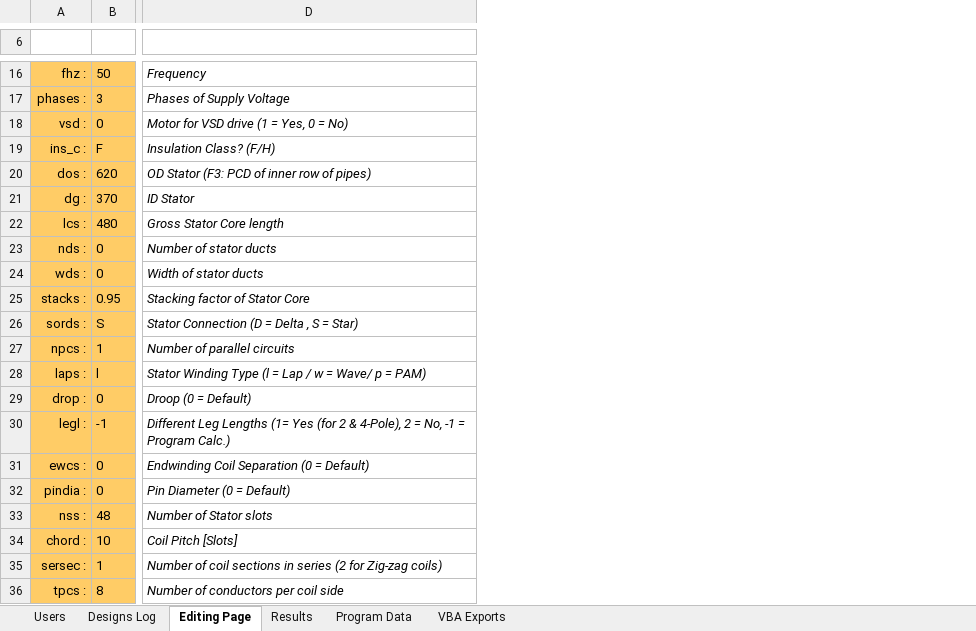
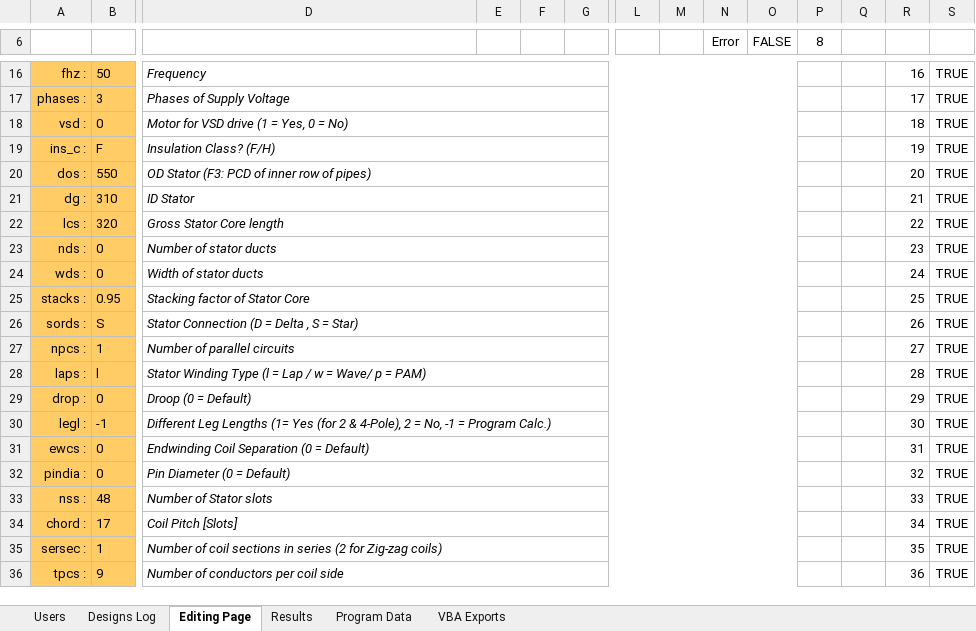
Before and after one commit to GeradMup/PMV-EXCEL-GUI, an Excel workbook: PMV Proto.xlsm, sheet Editing Page, drawn as a sheet; only a part is shown, gaps mark what is left out; values as stored, in another font and other column widths than the file's, no borders; charts and pictures and conditional formats not drawn; rows hold the shown columns only; the diff covers the shown part only; the diff names each change by its address in the sheet, - before the commit and + after, or states it on an @@ line.

Commit message:
Merge Complete. Dirren to fix small issues.

```diff
--- a/PMV Proto.xlsm (sheet Editing Page)
+++ b/PMV Proto.xlsm (sheet Editing Page)
+column E, empty
+column F, empty
+column G, empty
+column L, empty
+column M, empty
+column N (Error), empty
+column O (FALSE), empty
+column P (8), empty
+column Q, empty
+column R, rows 16-36: 16 | 17 | 18 | 19 | 20 | 21 | 22 | 23 | 24 | 25 | 26 | 27 | 28 | 29 | 30 | 31 | 32 | 33 | 34 | 35 | 36
+column S, rows 16-36: all TRUE
-row 6: (empty)
+row 6:  |  |  |  |  |  |  |  | Error | FALSE | 8
+D16:O16 merged
+D17:O17 merged
+D18:O18 merged
+D19:O19 merged
-B20: 620
+B20: 550
+D20:O20 merged
-B21: 370
+B21: 310
+D21:O21 merged
-B22: 480
+B22: 320
+D22:O22 merged
+D23:O23 merged
+D24:O24 merged
+D25:O25 merged
+D26:O26 merged
+D27:O27 merged
+D28:O28 merged
+D29:O29 merged
+D30:O30 merged
+D31:O31 merged
+D32:O32 merged
+D33:O33 merged
-B34: 10
+B34: 17
+D34:O34 merged
+D35:O35 merged
-B36: 8
+B36: 9
+D36:O36 merged
```
Also changed, not shown: 554 added rows, 4 added columns, 78 edited cells, cell formats and merged cells elsewhere in this sheet, sheet Results, sheet Designs Log, sheet Users, charts or pictures.
